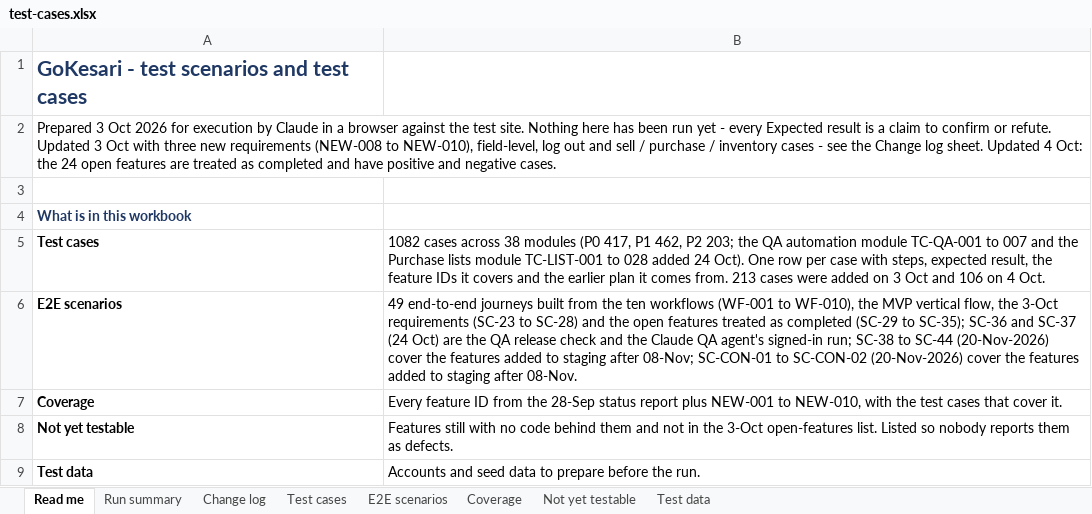
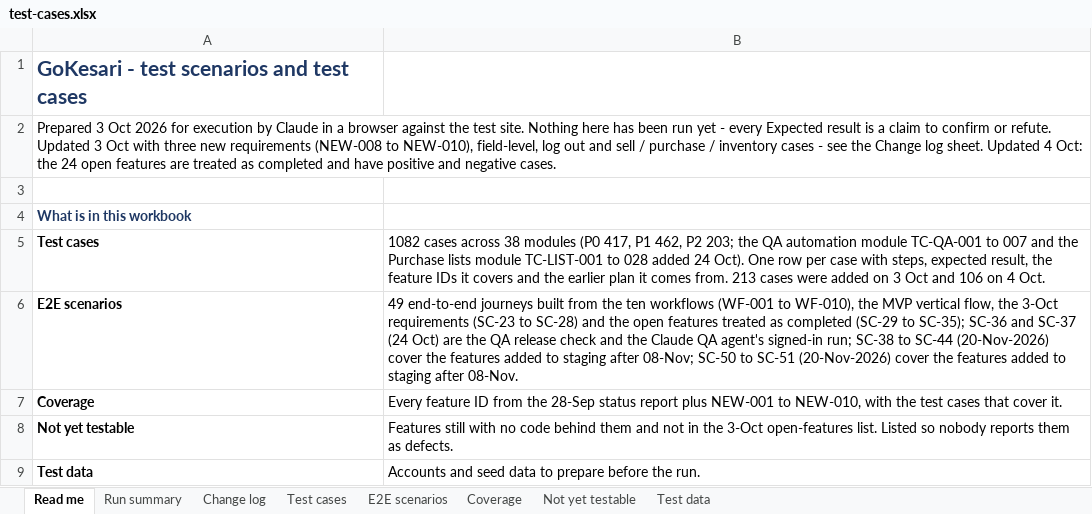
Before and after one commit to sanjaymorankar-debug/GoKesari, an Excel workbook: test-cases.xlsx, sheet Read me, drawn as a sheet; only a part is shown; values as stored, in another font and other column widths than the file's, no borders; the diff names each change by its address in the sheet, - before the commit and + after, or states it on an @@ line.

```diff
--- a/test-cases.xlsx (sheet Read me)
+++ b/test-cases.xlsx (sheet Read me)
-B6: …after 08-Nov; SC-CON-01 to SC-CON-02 (20-Nov-2026) cover…
+B6: …after 08-Nov; SC-50 to SC-51 (20-Nov-2026) cover…
```
Also changed, not shown: sheet Coverage, sheet E2E scenarios, 4 other files.
